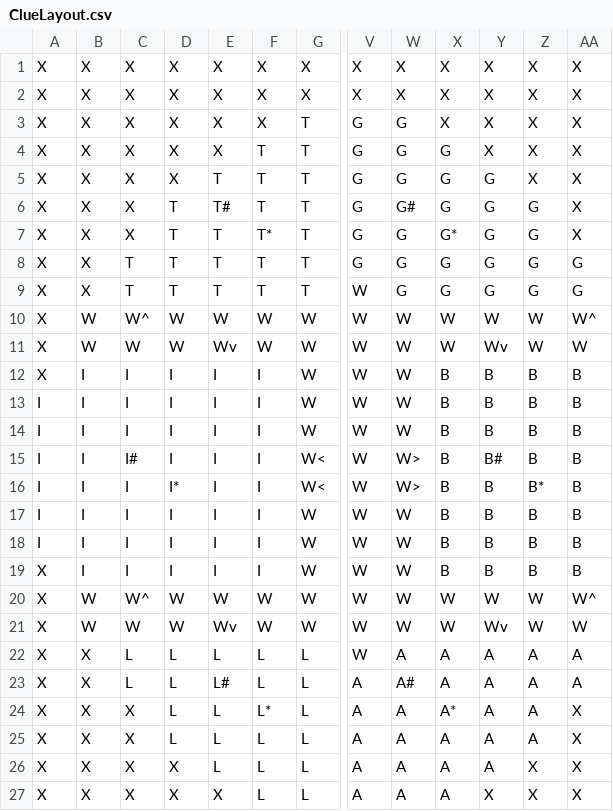
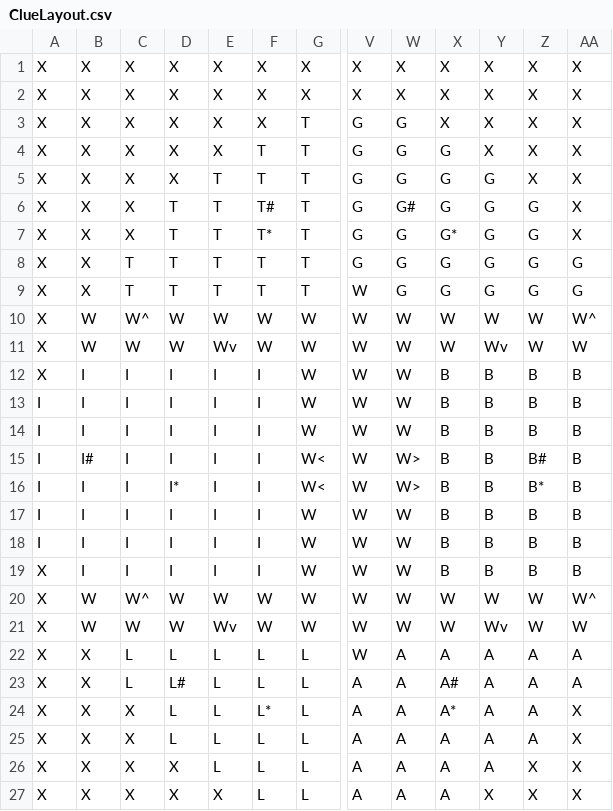
Before and after one commit to DreadPirateRobertz/Clue2.0, a CSV file: data/ClueLayout.csv, drawn as a sheet; only a part is shown, gaps mark what is left out; the diff names each change by its address in the sheet, - before the commit and + after, or states it on an @@ line.

```diff
--- a/data/ClueLayout.csv
+++ b/data/ClueLayout.csv
-E6: T#
+E6: T
-F6: T
+F6: T#
-B15: I
+B15: I#
-C15: I#
+C15: I
-Y15: B#
+Y15: B
-Z15: B
+Z15: B#
-D23: L
+D23: L#
-E23: L#
+E23: L
-W23: A#
+W23: A
-X23: A
+X23: A#
```
Also changed, not shown: 6 other files.
